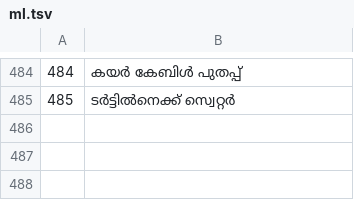
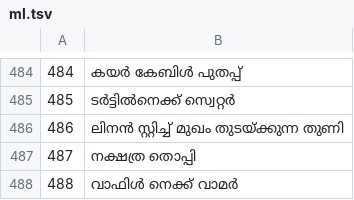
Before and after one commit to jackwallner/knit, a TSV file: scripts/l10n/ml.tsv, drawn as a sheet; only a part is shown, gaps mark what is left out; the diff names each change by its address in the sheet, - before the commit and + after, or states it on an @@ line.

```diff
--- a/scripts/l10n/ml.tsv
+++ b/scripts/l10n/ml.tsv
+row 486: 486 | ലിനൻ സ്റ്റിച്ച് മുഖം തുടയ്ക്കുന്ന തുണി
+row 487: 487 | നക്ഷത്ര തൊപ്പി
+row 488: 488 | വാഫിൾ നെക്ക് വാമർ
```
Also changed, not shown: scripts/l10n/kn.tsv, scripts/l10n/pa.tsv, 47 other files.
